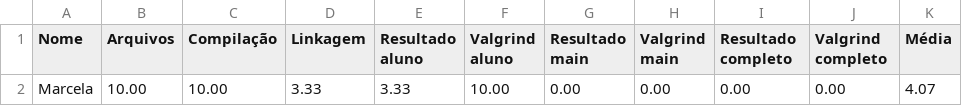
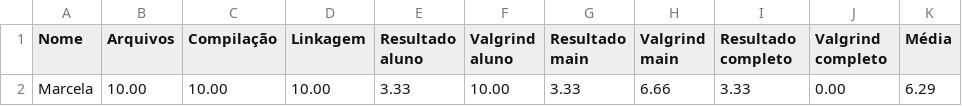
Before and after one commit to MarcelaPaixao/exercicios-gerais, a CSV file: 06_alocacao_dinamica/02_TAD_dinamico/TAD_pont_04/Resultado.csv, drawn as a sheet.

```diff
--- a/06_alocacao_dinamica/02_TAD_dinamico/TAD_pont_04/Resultado.csv
+++ b/06_alocacao_dinamica/02_TAD_dinamico/TAD_pont_04/Resultado.csv
@@ -1,2 +1,2 @@
 Nome,Arquivos,Compilação,Linkagem,Resultado aluno,Valgrind aluno,Resultado main,Valgrind main,Resultado completo,Valgrind completo,Média
-Marcela,10.00,10.00,3.33,3.33,10.00,0.00,0.00,0.00,0.00,4.07
+Marcela,10.00,10.00,10.00,3.33,10.00,3.33,6.66,3.33,0.00,6.29
```
Also changed, not shown: 27 other files.
